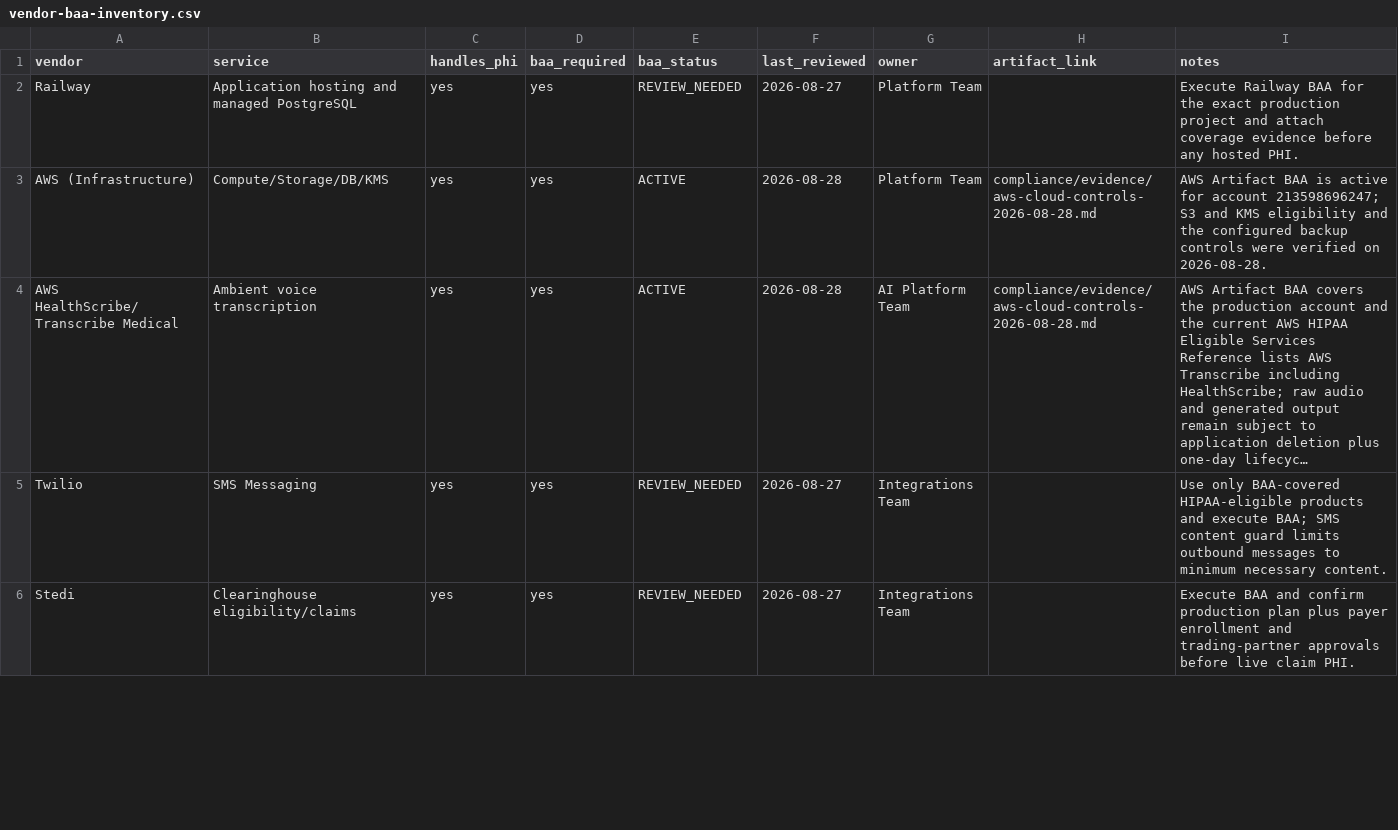
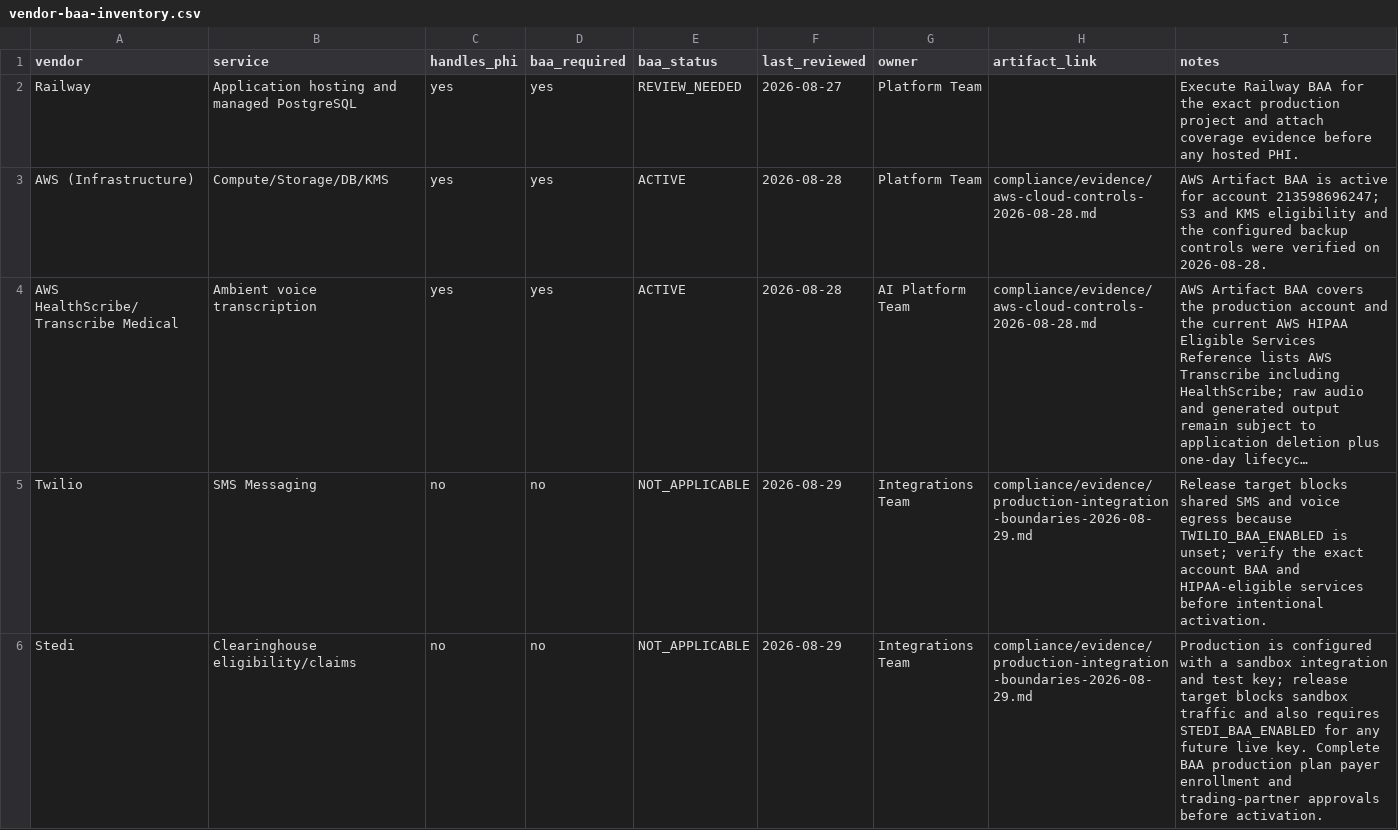
Before and after one commit to Dan40000000/dermatology-ehr, a CSV file: compliance/evidence/vendor-baa-inventory.csv, drawn as a sheet; only a part is shown; long unchanged cells end in …; the diff covers the shown part only; the diff names each change by its address in the sheet, - before the commit and + after, or states it on an @@ line.

Commit message:
Record gated vendor boundaries and BAA request

```diff
--- a/compliance/evidence/vendor-baa-inventory.csv
+++ b/compliance/evidence/vendor-baa-inventory.csv
-C5:C6 (handles_phi): yes
+C5:C6 (handles_phi): no
-D5:D6 (baa_required): yes
+D5:D6 (baa_required): no
-E5:E6 (baa_status): REVIEW_NEEDED
+E5:E6 (baa_status): NOT_APPLICABLE
-F5:F6 (last_reviewed): 2026-08-27
+F5:F6 (last_reviewed): 2026-08-29
-H5:H6 (artifact_link): (empty)
+H5:H6 (artifact_link): compliance/evidence/production-integration-boundaries-2026-08-29.md
-I5 (notes): Use only BAA-covered HIPAA-eligible products and execute BAA; SMS content guard limits outbound messages to minimum necessary content.
+I5 (notes): Release target blocks shared SMS and voice egress because TWILIO_BAA_ENABLED is unset; verify the exact account BAA and HIPAA-eligible services before intentional activation.
-I6 (notes): Execute BAA and confirm production plan plus payer enrollment and trading-partner approvals before live claim PHI.
+I6 (notes): Production is configured with a sandbox integration and test key; release target blocks sandbox traffic and also requires STEDI_BAA_ENABLED for any future live key. Complete BAA production plan payer enrollment and trading-partner approvals before activation.
```
Also changed, not shown: 9 edited cells elsewhere in this file, 3 other files.
